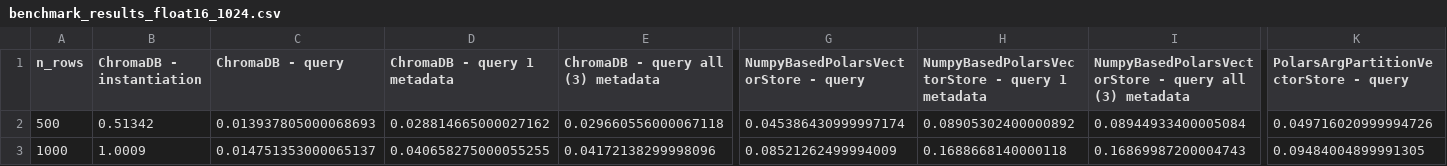
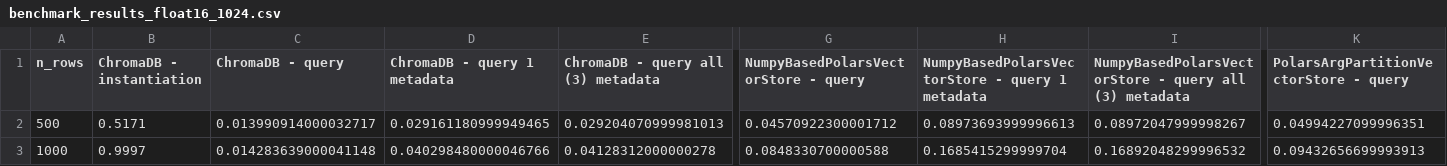
Before and after one commit to GiovanniGiacometti/polars-vector-store, a CSV file: benchmark_results/results/benchmark_results_float16_1024.csv, drawn as a sheet; only a part is shown, gaps mark what is left out; the diff covers the shown part only; the diff names each change by its address in the sheet, - before the commit and + after, or states it on an @@ line.

```diff
--- a/benchmark_results/results/benchmark_results_float16_1024.csv
+++ b/benchmark_results/results/benchmark_results_float16_1024.csv
-B2 (ChromaDB - instantiation): 0.51342
+B2 (ChromaDB - instantiation): 0.5171
-C2 (ChromaDB - query): 0.013937805000068693
+C2 (ChromaDB - query): 0.013990914000032717
-D2 (ChromaDB - query 1 metadata): 0.028814665000027162
+D2 (ChromaDB - query 1 metadata): 0.029161180999949465
-E2: 0.029660556000067118
+E2: 0.029204070999981013
-G2: 0.045386430999997174
+G2: 0.04570922300001712
-H2: 0.08905302400000892
+H2: 0.08973693999996613
-I2: 0.08944933400005084
+I2: 0.08972047999998267
-K2: 0.049716020999994726
+K2: 0.04994227099996351
-B3 (ChromaDB - instantiation): 1.0009
+B3 (ChromaDB - instantiation): 0.9997
-C3 (ChromaDB - query): 0.014751353000065137
+C3 (ChromaDB - query): 0.014283639000041148
-D3 (ChromaDB - query 1 metadata): 0.040658275000055255
+D3 (ChromaDB - query 1 metadata): 0.040298480000046766
-E3: 0.04172138299998096
+E3: 0.04128312000000278
-G3: 0.08521262499994009
+G3: 0.0848330700000588
-H3: 0.1688668140000118
+H3: 0.1685415299999704
-I3: 0.16869987200004743
+I3: 0.16892048299996532
-K3: 0.09484004899991305
+K3: 0.09432656699993913
```
Also changed, not shown: 41 edited cells elsewhere in this file, benchmark_results/results/benchmark_results_float16_128.csv, benchmark_results/results/benchmark_results_float16_384.csv, 5 other files.
